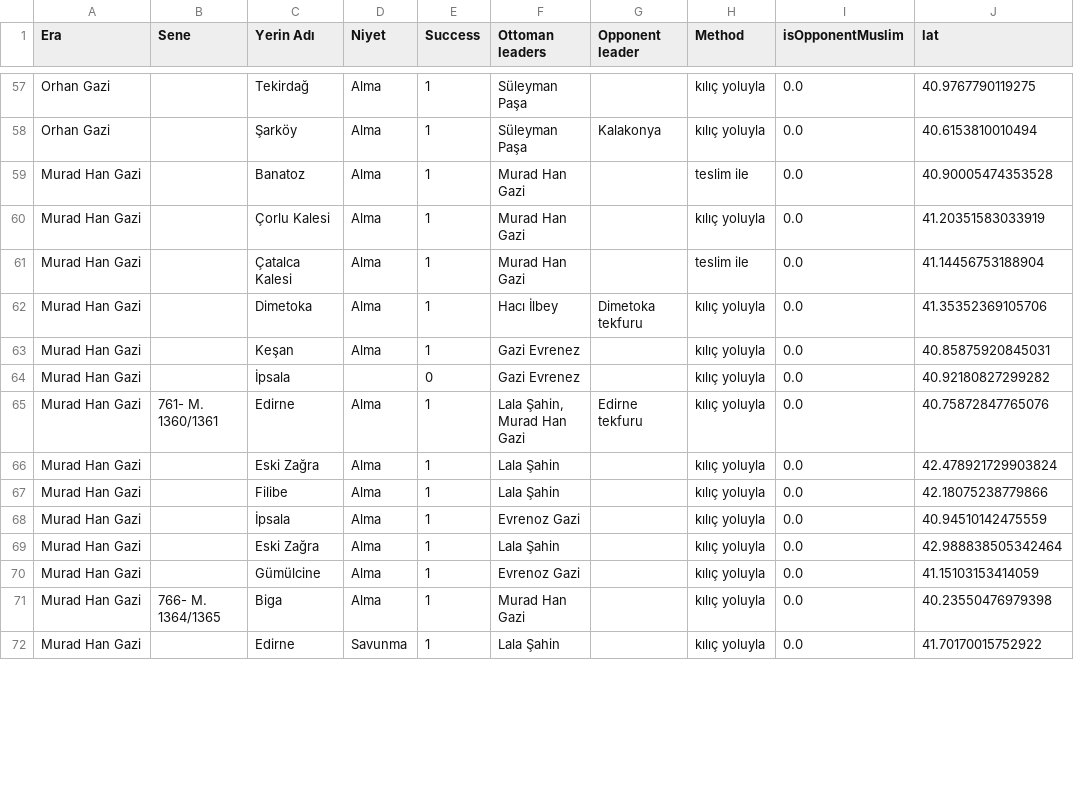
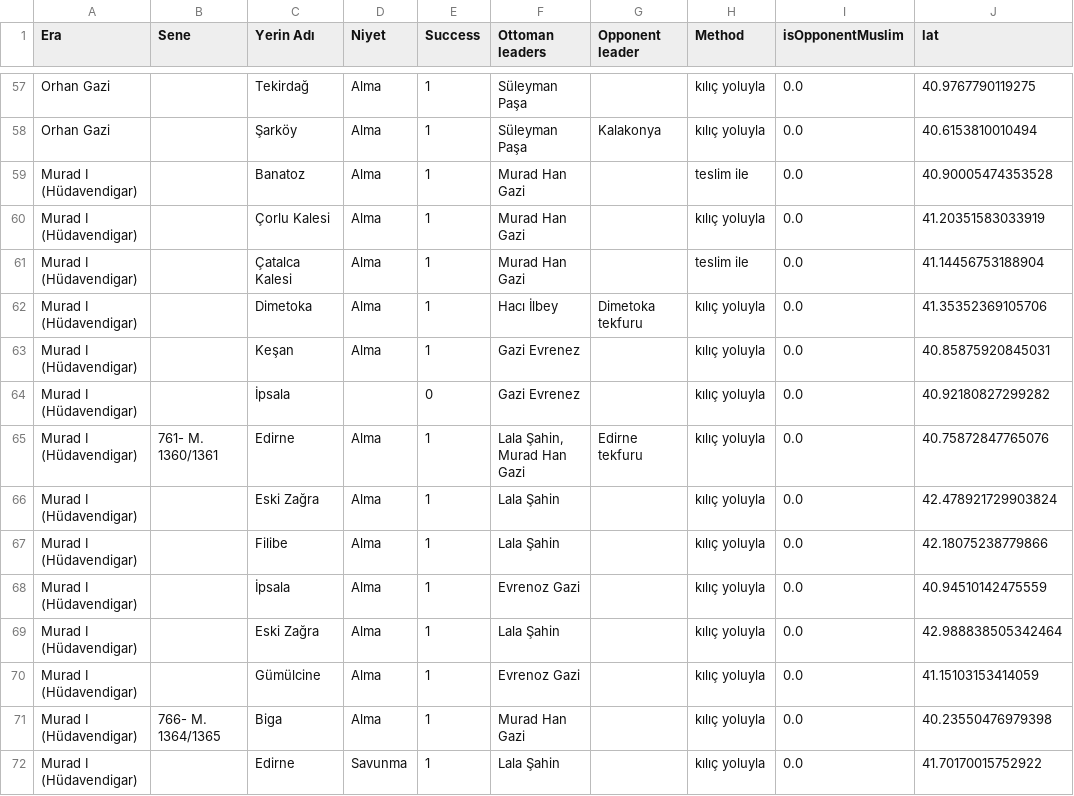
Before and after one commit to orkngkc/pureWebsiteFlask, a CSV file: data.csv, drawn as a sheet; only a part is shown, gaps mark what is left out; the diff covers the shown part only; the diff names each change by its address in the sheet, - before the commit and + after, or states it on an @@ line.

```diff
--- a/data.csv
+++ b/data.csv
-A59:A72 (Era): Murad Han Gazi
+A59:A72 (Era): Murad I (Hüdavendigar)
```
Also changed, not shown: 152 edited cells elsewhere in this file.
